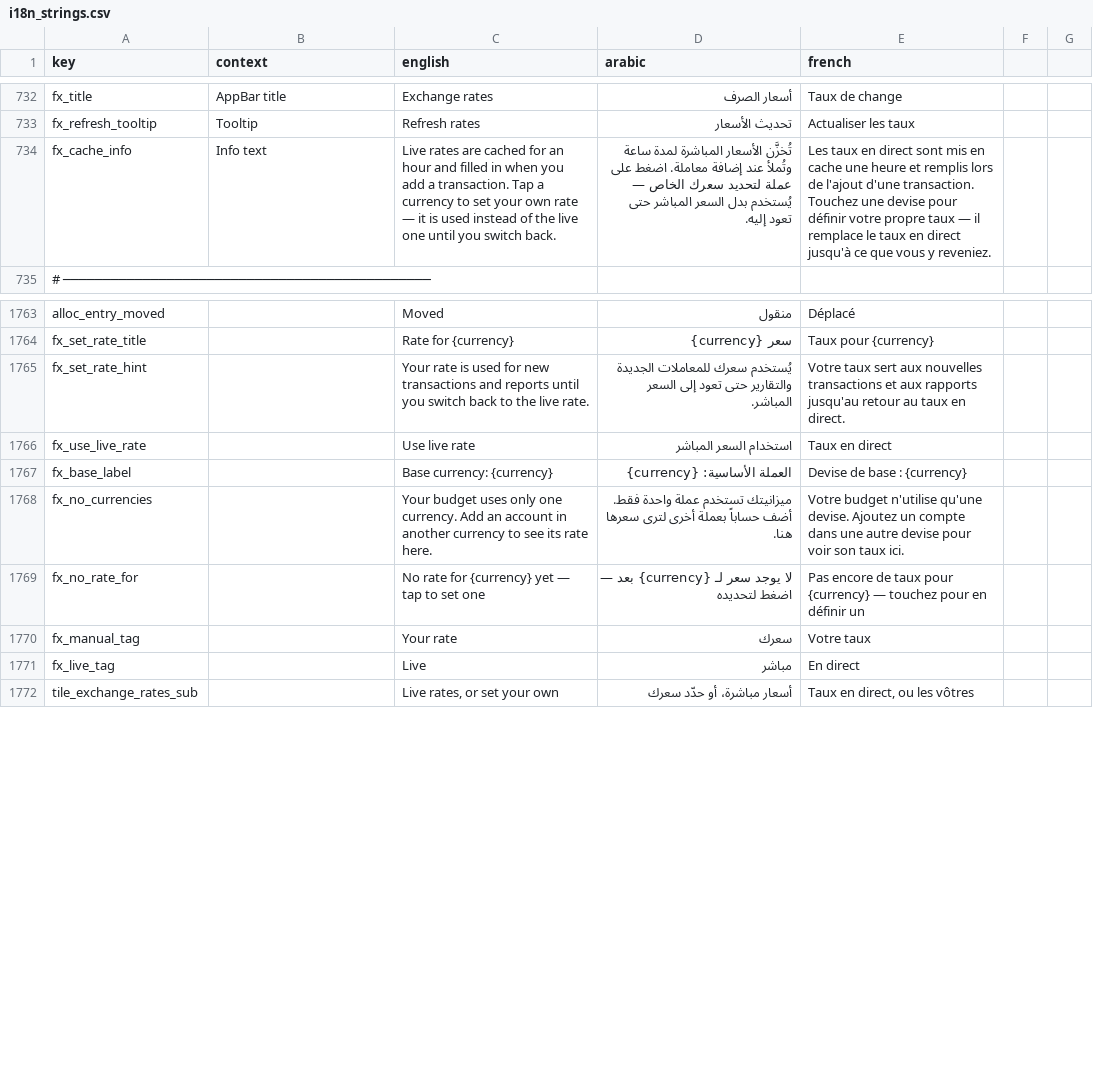
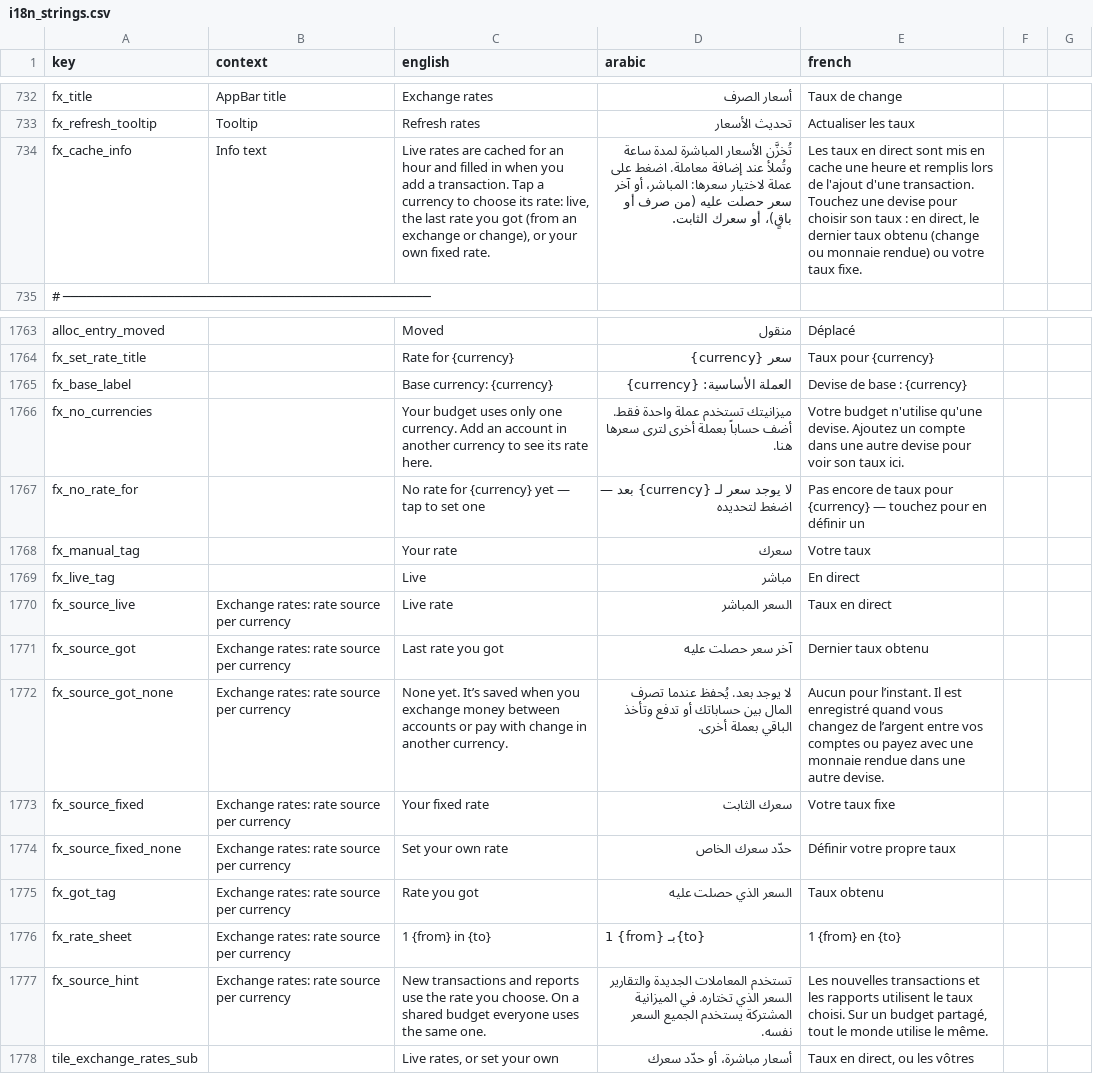
Before and after one commit to samerc/BudgetSeal, a CSV file: docs/i18n_strings.csv, drawn as a sheet; only a part is shown, gaps mark what is left out.

```diff
--- a/docs/i18n_strings.csv
+++ b/docs/i18n_strings.csv
@@ -733,3 +733,3 @@ fx_title,AppBar title,Exchange rates,أسعار الصرف,Taux de change
 fx_refresh_tooltip,Tooltip,Refresh rates,تحديث الأسعار,Actualiser les taux
-fx_cache_info,Info text,Live rates are cached for an hour and filled in when you add a transaction. Tap a currency to set your own rate — it is used instead of the live one until you switch back.,تُخزَّن الأسعار المباشرة لمدة ساعة وتُملأ عند إضافة معاملة. اضغط على عملة لتحديد سعرك الخاص — يُستخدم بدل السعر المباشر حتى تعود إليه.,Les taux en direct sont mis en cache une heure et remplis lors de l'ajout d'une transaction. Touchez une devise pour définir votre propre taux — il remplace le taux en direct jusqu'à ce que vous y reveniez.
+fx_cache_info,Info text,"Live rates are cached for an hour and filled in when you add a transaction. Tap a currency to choose its rate: live, the last rate you got (from an exchange or change), or your own fixed rate.","تُخزَّن الأسعار المباشرة لمدة ساعة وتُملأ عند إضافة معاملة. اضغط على عملة لاختيار سعرها: المباشر، أو آخر سعر حصلت عليه (من صرف أو باقٍ)، أو سعرك الثابت.","Les taux en direct sont mis en cache une heure et remplis lors de l'ajout d'une transaction. Touchez une devise pour choisir son taux : en direct, le dernier taux obtenu (change ou monnaie rendue) ou votre taux fixe."
 # ──────────────────────────────────────────────,,,,
@@ -1764,4 +1764,2 @@ alloc_entry_moved,,Moved,منقول,Déplacé
 fx_set_rate_title,,Rate for {currency},سعر {currency},Taux pour {currency}
-fx_set_rate_hint,,Your rate is used for new transactions and reports until you switch back to the live rate.,يُستخدم سعرك للمعاملات الجديدة والتقارير حتى تعود إلى السعر المباشر.,Votre taux sert aux nouvelles transactions et aux rapports jusqu'au retour au taux en direct.
-fx_use_live_rate,,Use live rate,استخدام السعر المباشر,Taux en direct
 fx_base_label,,Base currency: {currency},العملة الأساسية: {currency},Devise de base : {currency}
@@ -1771,2 +1769,10 @@ fx_manual_tag,,Your rate,سعرك,Votre taux
 fx_live_tag,,Live,مباشر,En direct
+fx_source_live,Exchange rates: rate source per currency,Live rate,السعر المباشر,Taux en direct
+fx_source_got,Exchange rates: rate source per currency,Last rate you got,آخر سعر حصلت عليه,Dernier taux obtenu
+fx_source_got_none,Exchange rates: rate source per currency,None yet. It’s saved when you exchange money between accounts or pay with change in another currency.,لا يوجد بعد. يُحفظ عندما تصرف المال بين حساباتك أو تدفع وتأخذ الباقي بعملة أخرى.,Aucun pour l’instant. Il est enregistré quand vous changez de l’argent entre vos comptes ou payez avec une monnaie rendue dans une autre devise.
+fx_source_fixed,Exchange rates: rate source per currency,Your fixed rate,سعرك الثابت,Votre taux fixe
+fx_source_fixed_none,Exchange rates: rate source per currency,Set your own rate,حدّد سعرك الخاص,Définir votre propre taux
+fx_got_tag,Exchange rates: rate source per currency,Rate you got,السعر الذي حصلت عليه,Taux obtenu
+fx_rate_sheet,Exchange rates: rate source per currency,1 {from} in {to},1 {from} بـ{to},1 {from} en {to}
+fx_source_hint,Exchange rates: rate source per currency,New transactions and reports use the rate you choose. On a shared budget everyone uses the same one.,تستخدم المعاملات الجديدة والتقارير السعر الذي تختاره. في الميزانية المشتركة يستخدم الجميع السعر نفسه.,"Les nouvelles transactions et les rapports utilisent le taux choisi. Sur un budget partagé, tout le monde utilise le même."
 tile_exchange_rates_sub,,"Live rates, or set your own",أسعار مباشرة، أو حدّد سعرك,"Taux en direct, ou les vôtres"
```
Also changed, not shown: 22 other files.
